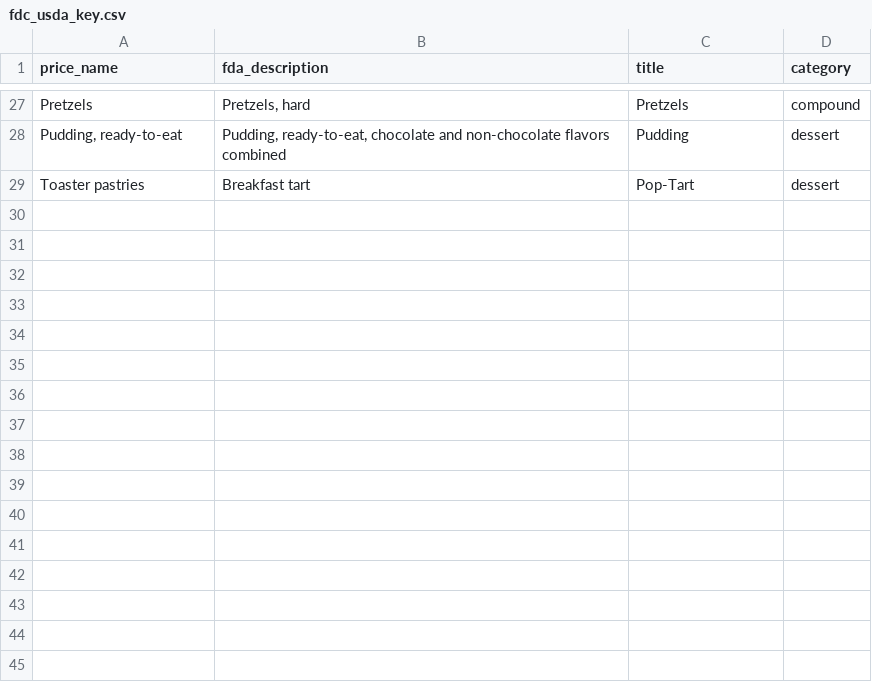
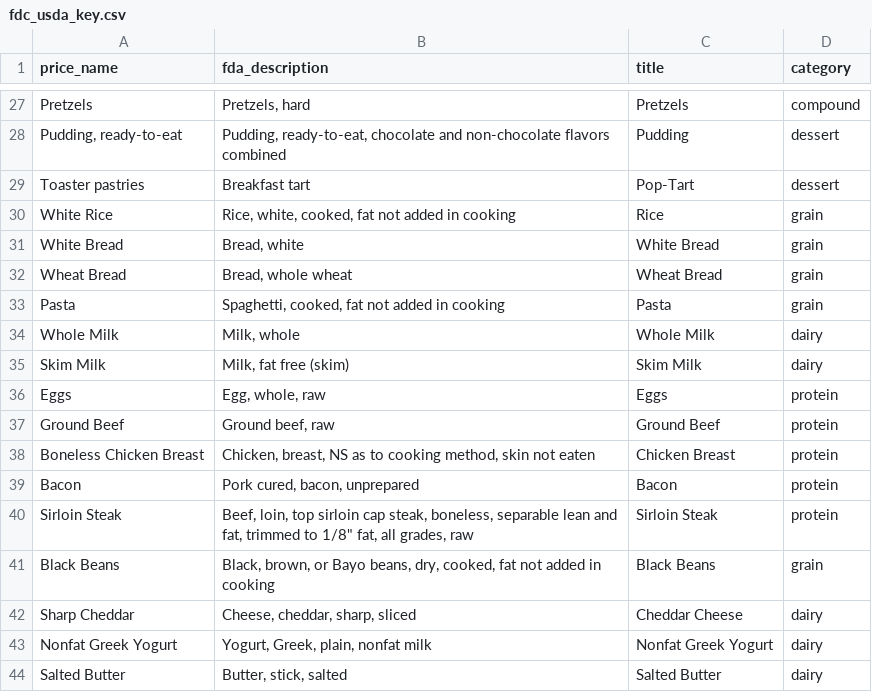
Before and after one commit to jlund24/nutritiondatavis, a CSV file: preprocess/fdc_usda_key.csv, drawn as a sheet; only a part is shown, gaps mark what is left out; the diff names each change by its address in the sheet, - before the commit and + after, or states it on an @@ line.

```diff
--- a/preprocess/fdc_usda_key.csv
+++ b/preprocess/fdc_usda_key.csv
+row 30: White Rice | Rice, white, cooked, fat not added in cooking | Rice | grain
+row 31: White Bread | Bread, white | White Bread | grain
+row 32: Wheat Bread | Bread, whole wheat | Wheat Bread | grain
+row 33: Pasta | Spaghetti, cooked, fat not added in cooking | Pasta | grain
+row 34: Whole Milk | Milk, whole | Whole Milk | dairy
+row 35: Skim Milk | Milk, fat free (skim) | Skim Milk | dairy
+row 36: Eggs | Egg, whole, raw | Eggs | protein
+row 37: Ground Beef | Ground beef, raw | Ground Beef | protein
+row 38: Boneless Chicken Breast | Chicken, breast, NS as to cooking method, skin not eaten | Chicken Breast | protein
+row 39: Bacon | Pork cured, bacon, unprepared | Bacon | protein
+row 40: Sirloin Steak | Beef, loin, top sirloin cap steak, boneless, separable lean and fat, trimmed to 1/8" fat, all grades, raw | Sirloin Steak | protein
+row 41: Black Beans | Black, brown, or Bayo beans, dry, cooked, fat not added in cooking | Black Beans | grain
+row 42: Sharp Cheddar | Cheese, cheddar, sharp, sliced | Cheddar Cheese | dairy
+row 43: Nonfat Greek Yogurt | Yogurt, Greek, plain, nonfat milk | Nonfat Greek Yogurt | dairy
+row 44: Salted Butter | Butter, stick, salted | Salted Butter | dairy
```
Also changed, not shown: preprocess/nutrients_and_price.csv, 6 other files.
